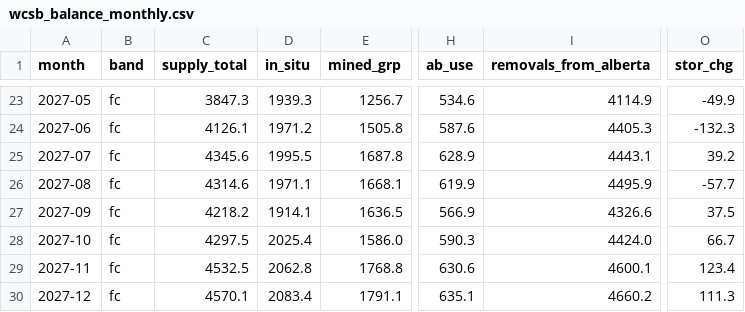
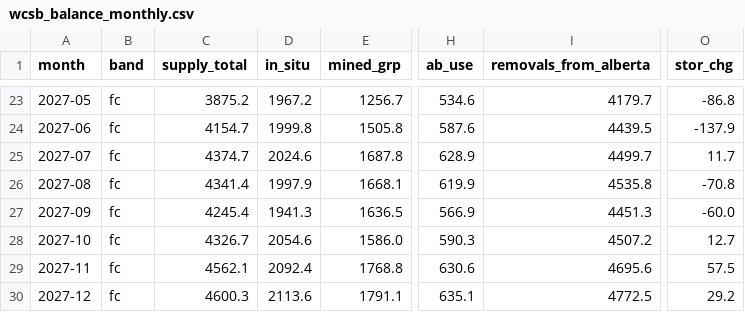
Before and after one commit to heavyreading/heavyreading-staging, a CSV file: data/wcsb_balance_monthly.csv, drawn as a sheet; only a part is shown, gaps mark what is left out; the diff covers the shown part only; the diff names each change by its address in the sheet, - before the commit and + after, or states it on an @@ line.

```diff
--- a/data/wcsb_balance_monthly.csv
+++ b/data/wcsb_balance_monthly.csv
-C23 (supply_total): 3847.3
+C23 (supply_total): 3875.2
-D23 (in_situ): 1939.3
+D23 (in_situ): 1967.2
-I23 (removals_from_alberta): 4114.9
+I23 (removals_from_alberta): 4179.7
-O23 (stor_chg): -49.9
+O23 (stor_chg): -86.8
-C24 (supply_total): 4126.1
+C24 (supply_total): 4154.7
-D24 (in_situ): 1971.2
+D24 (in_situ): 1999.8
-I24 (removals_from_alberta): 4405.3
+I24 (removals_from_alberta): 4439.5
-O24 (stor_chg): -132.3
+O24 (stor_chg): -137.9
-C25 (supply_total): 4345.6
+C25 (supply_total): 4374.7
-D25 (in_situ): 1995.5
+D25 (in_situ): 2024.6
-I25 (removals_from_alberta): 4443.1
+I25 (removals_from_alberta): 4499.7
-O25 (stor_chg): 39.2
+O25 (stor_chg): 11.7
-C26 (supply_total): 4314.6
+C26 (supply_total): 4341.4
-D26 (in_situ): 1971.1
+D26 (in_situ): 1997.9
-I26 (removals_from_alberta): 4495.9
+I26 (removals_from_alberta): 4535.8
-O26 (stor_chg): -57.7
+O26 (stor_chg): -70.8
-C27 (supply_total): 4218.2
+C27 (supply_total): 4245.4
-D27 (in_situ): 1914.1
+D27 (in_situ): 1941.3
-I27 (removals_from_alberta): 4326.6
+I27 (removals_from_alberta): 4451.3
-O27 (stor_chg): 37.5
+O27 (stor_chg): -60.0
-C28 (supply_total): 4297.5
+C28 (supply_total): 4326.7
-D28 (in_situ): 2025.4
+D28 (in_situ): 2054.6
-I28 (removals_from_alberta): 4424.0
+I28 (removals_from_alberta): 4507.2
-O28 (stor_chg): 66.7
+O28 (stor_chg): 12.7
-C29 (supply_total): 4532.5
+C29 (supply_total): 4562.1
-D29 (in_situ): 2062.8
+D29 (in_situ): 2092.4
-I29 (removals_from_alberta): 4600.1
+I29 (removals_from_alberta): 4695.6
-O29 (stor_chg): 123.4
+O29 (stor_chg): 57.5
-C30 (supply_total): 4570.1
+C30 (supply_total): 4600.3
-D30 (in_situ): 2083.4
+D30 (in_situ): 2113.6
-I30 (removals_from_alberta): 4660.2
+I30 (removals_from_alberta): 4772.5
-O30 (stor_chg): 111.3
+O30 (stor_chg): 29.2
```
Also changed, not shown: 30 edited cells elsewhere in this file, data/charts/supply-by-type.csv, data/wcsb_grades_monthly.csv, 15 other files.
